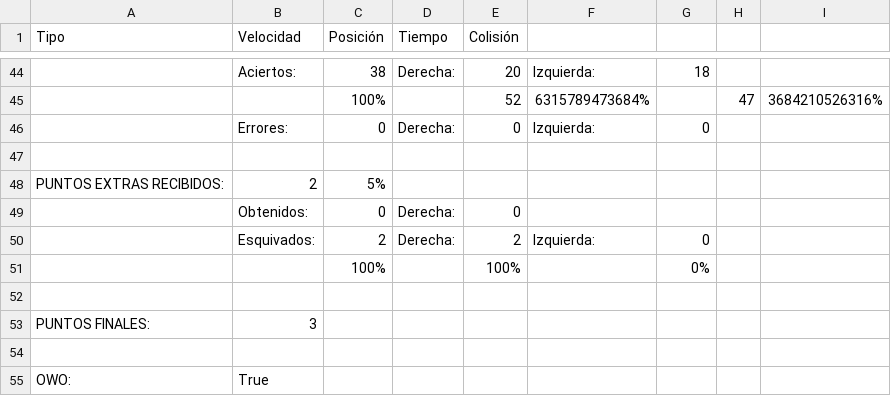
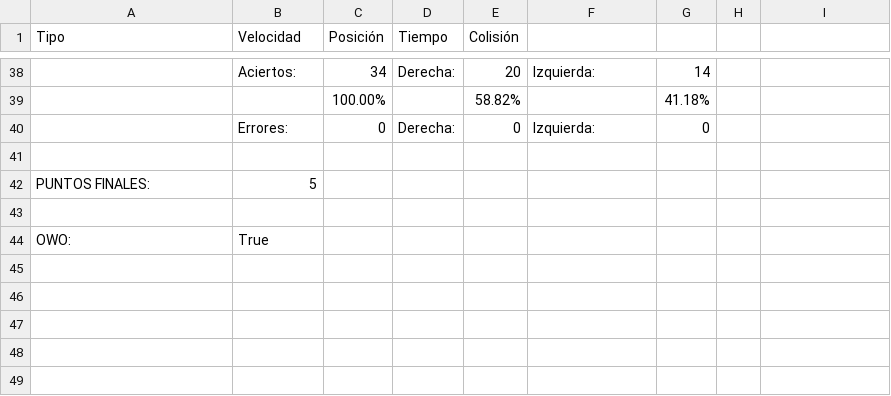
Before and after one commit to albaguisadof/EmoVRTouch, a CSV file: My project/Assets/TFG/Resultados/PruebaAlba.csv, drawn as a sheet; only a part is shown, gaps mark what is left out; removed rows and columns are numbered as before the commit, all else as after; the diff covers the shown part only; the diff names each change by its address in the sheet, - before the commit and + after, or states it on an @@ line.

```diff
--- a/My project/Assets/TFG/Resultados/PruebaAlba.csv
+++ b/My project/Assets/TFG/Resultados/PruebaAlba.csv
-C38 (Posición): 38
+C38 (Posición): 34
-G38: 18
+G38: 14
-row 45:  |  | 100% |  | 52 | 6315789473684% |  | 47 | 3684210526316%
+row 39:  |  | 100.00% |  | 58.82% |  | 41.18%
-row 48: PUNTOS EXTRAS RECIBIDOS: | 2 | 5%
-row 49:  | Obtenidos: | 0 | Derecha: | 0
-row 50:  | Esquivados: | 2 | Derecha: | 2 | Izquierda: | 0
-row 51:  |  | 100% |  | 100% |  | 0%
-row 42: (empty)
+row 42: PUNTOS FINALES: | 5
-row 53: PUNTOS FINALES: | 3
```
Also changed, not shown: 7 added rows, 13 removed rows and 49 edited cells elsewhere in this file, 10 other files.
